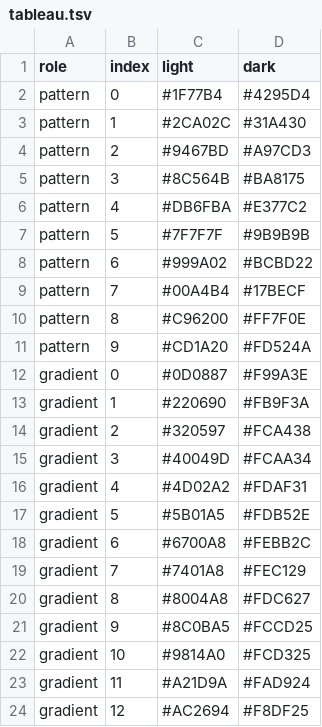
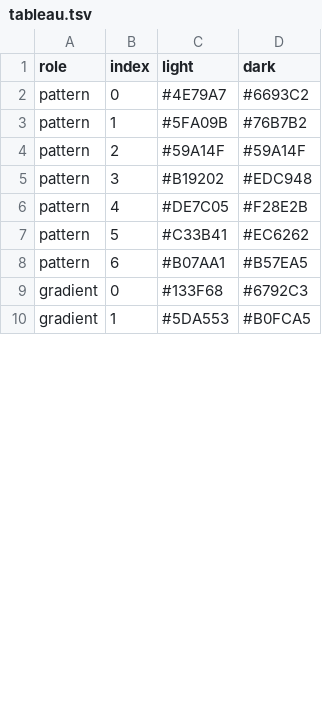
Before and after one commit to enhantica/edi, a TSV file: data/palettes/tableau.tsv, drawn as a sheet; only a part is shown; the diff covers the shown part only.

```diff
--- a/data/palettes/tableau.tsv
+++ b/data/palettes/tableau.tsv
@@ -1,24 +1,10 @@
 role	index	light	dark
-pattern	0	#1F77B4	#4295D4
-pattern	1	#2CA02C	#31A430
-pattern	2	#9467BD	#A97CD3
-pattern	3	#8C564B	#BA8175
-pattern	4	#DB6FBA	#E377C2
-pattern	5	#7F7F7F	#9B9B9B
-pattern	6	#999A02	#BCBD22
-pattern	7	#00A4B4	#17BECF
-pattern	8	#C96200	#FF7F0E
-pattern	9	#CD1A20	#FD524A
-gradient	0	#0D0887	#F99A3E
-gradient	1	#220690	#FB9F3A
-gradient	2	#320597	#FCA438
-gradient	3	#40049D	#FCAA34
-gradient	4	#4D02A2	#FDAF31
-gradient	5	#5B01A5	#FDB52E
-gradient	6	#6700A8	#FEBB2C
-gradient	7	#7401A8	#FEC129
-gradient	8	#8004A8	#FDC627
-gradient	9	#8C0BA5	#FCCD25
-gradient	10	#9814A0	#FCD325
-gradient	11	#A21D9A	#FAD924
-gradient	12	#AC2694	#F8DF25
+pattern	0	#4E79A7	#6693C2
+pattern	1	#5FA09B	#76B7B2
+pattern	2	#59A14F	#59A14F
+pattern	3	#B19202	#EDC948
+pattern	4	#DE7C05	#F28E2B
+pattern	5	#C33B41	#EC6262
+pattern	6	#B07AA1	#B57EA5
+gradient	0	#133F68	#6792C3
+gradient	1	#5DA553	#B0FCA5
```
Also changed, not shown: 2 added rows, 4 removed rows and 6 edited cells elsewhere in this file, data/palettes/vivid.tsv, 39 other files.
